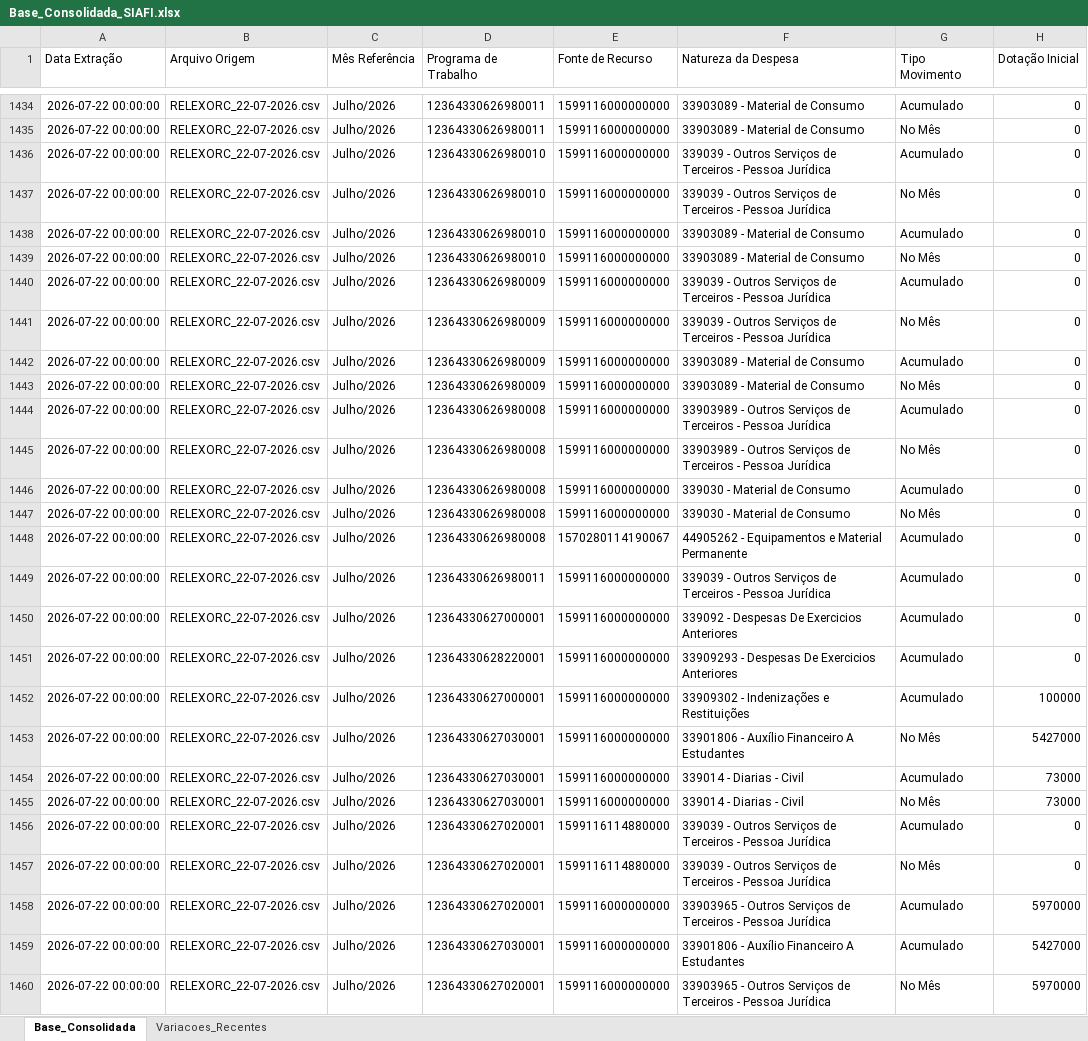
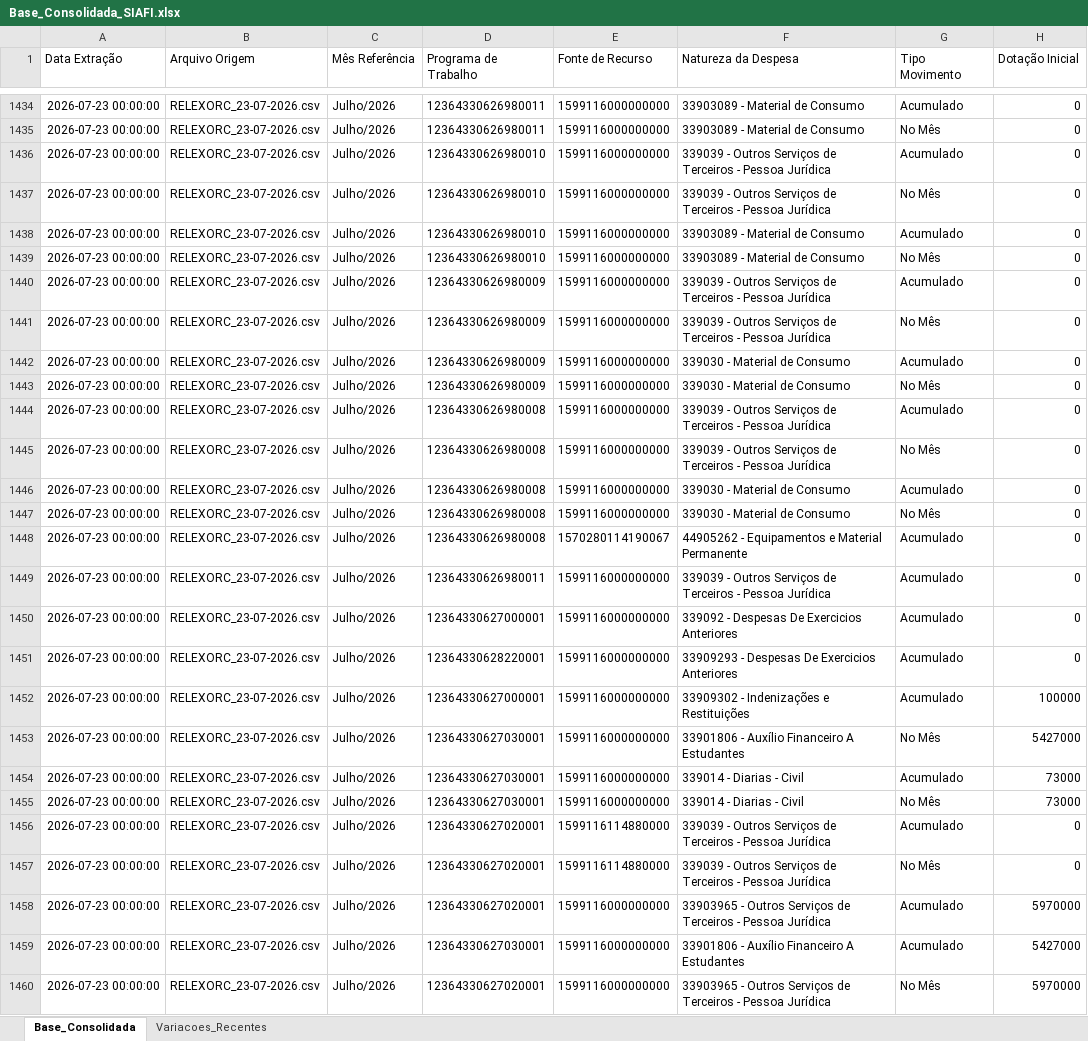
Before and after one commit to leuler-web/painel-execucao-uea, an Excel workbook: Base_Consolidada_SIAFI.xlsx, sheet Base_Consolidada, drawn as a sheet; only a part is shown, gaps mark what is left out; values as stored, in another font and other column widths than the file's, no borders; the diff covers the shown part only; the diff names each change by its address in the sheet, - before the commit and + after, or states it on an @@ line.

Commit message:
Atualização automática - Base Consolidada

```diff
--- a/Base_Consolidada_SIAFI.xlsx (sheet Base_Consolidada)
+++ b/Base_Consolidada_SIAFI.xlsx (sheet Base_Consolidada)
-A1434:A1460 (Data Extração): 2026-07-22 00:00:00
+A1434:A1460 (Data Extração): 2026-07-23 00:00:00
-B1434:B1460 (Arquivo Origem): RELEXORC_22-07-2026.csv
+B1434:B1460 (Arquivo Origem): RELEXORC_23-07-2026.csv
-F1442:F1443 (Natureza da Despesa): 33903089 - Material de Consumo
+F1442:F1443 (Natureza da Despesa): 339030 - Material de Consumo
-F1444:F1445 (Natureza da Despesa): 33903989 - Outros…
+F1444:F1445 (Natureza da Despesa): 339039 - Outros…
```
Also changed, not shown: 630 edited cells elsewhere in this sheet, sheet Variacoes_Recentes.
